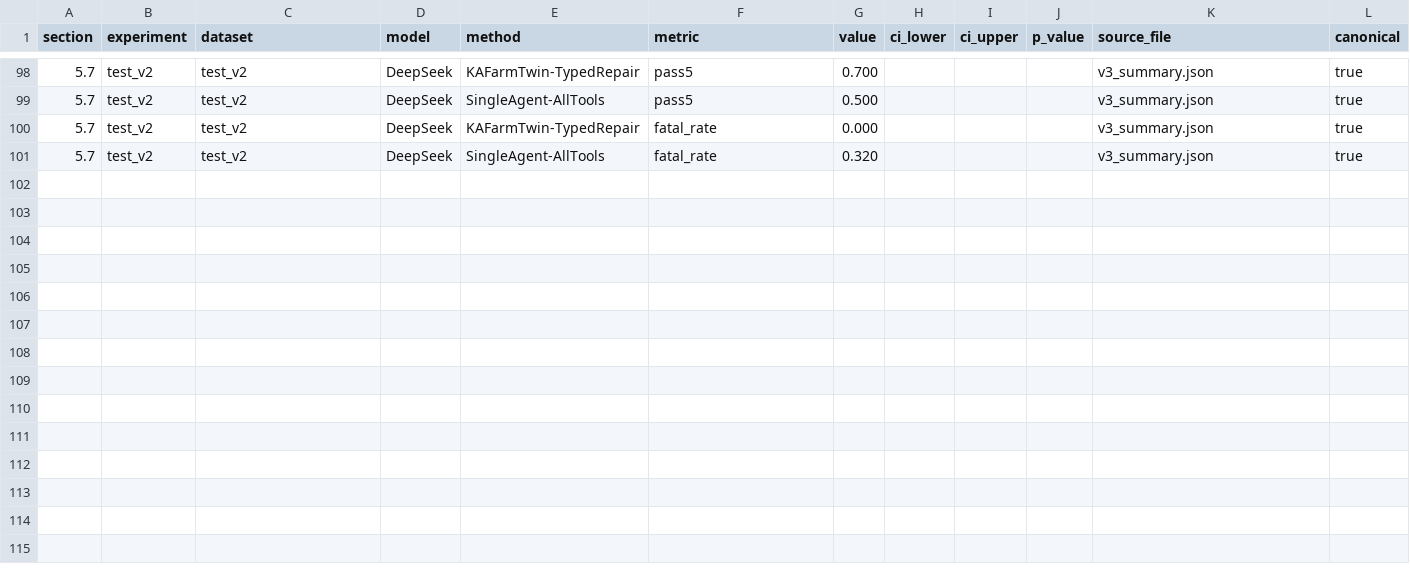
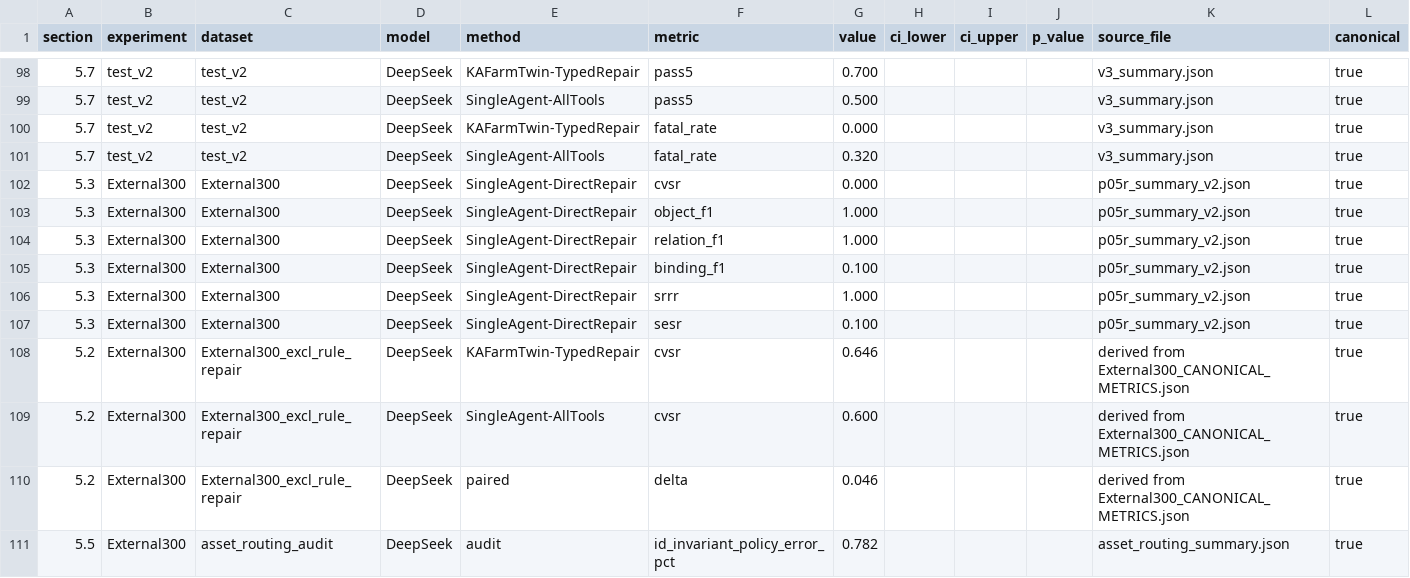
Before and after one commit to LiuLiShenShe/digitil-Agri, a CSV file: paper_evidence/paper_numbers.csv, drawn as a sheet; only a part is shown, gaps mark what is left out; the diff names each change by its address in the sheet, - before the commit and + after, or states it on an @@ line.

Commit message:
docs(paper): 更新论文状态和交付成果清单
- 添加 P0-5R/P0-6R 审计、论文更新 v2、P0-5S 审计、规范重写和证据同步阶段
- 更新交付成果表格，包括规范重写后论文和备份版本
- 修订关键指标，更新词数统计和表格数量
- 添加规范证据数字表格，包含 CVSR、修复成功率等核心指标
- 更新 P0-5S 和 P0-6R 分析状态，完善数值准确性和引用一致性检查

```diff
--- a/paper_evidence/paper_numbers.csv
+++ b/paper_evidence/paper_numbers.csv
+row 102: 5.3 | External300 | External300 | DeepSeek | SingleAgent-DirectRepair | cvsr | 0.000 |  |  |  | p05r_summary_v2.json | true
+row 103: 5.3 | External300 | External300 | DeepSeek | SingleAgent-DirectRepair | object_f1 | 1.000 |  |  |  | p05r_summary_v2.json | true
+row 104: 5.3 | External300 | External300 | DeepSeek | SingleAgent-DirectRepair | relation_f1 | 1.000 |  |  |  | p05r_summary_v2.json | true
+row 105: 5.3 | External300 | External300 | DeepSeek | SingleAgent-DirectRepair | binding_f1 | 0.100 |  |  |  | p05r_summary_v2.json | true
+row 106: 5.3 | External300 | External300 | DeepSeek | SingleAgent-DirectRepair | srrr | 1.000 |  |  |  | p05r_summary_v2.json | true
+row 107: 5.3 | External300 | External300 | DeepSeek | SingleAgent-DirectRepair | sesr | 0.100 |  |  |  | p05r_summary_v2.json | true
+row 108: 5.2 | External300 | External300_excl_rule_repair | DeepSeek | KAFarmTwin-TypedRepair | cvsr | 0.646 |  |  |  | derived from External300_CANONICAL_METRICS.json | true
+row 109: 5.2 | External300 | External300_excl_rule_repair | DeepSeek | SingleAgent-AllTools | cvsr | 0.600 |  |  |  | derived from External300_CANONICAL_METRICS.json | true
+row 110: 5.2 | External300 | External300_excl_rule_repair | DeepSeek | paired | delta | 0.046 |  |  |  | derived from External300_CANONICAL_METRICS.json | true
+row 111: 5.5 | External300 | asset_routing_audit | DeepSeek | audit | id_invariant_policy_error_pct | 0.782 |  |  |  | asset_routing_summary.json | true
```
Also changed, not shown: 42 other files.
